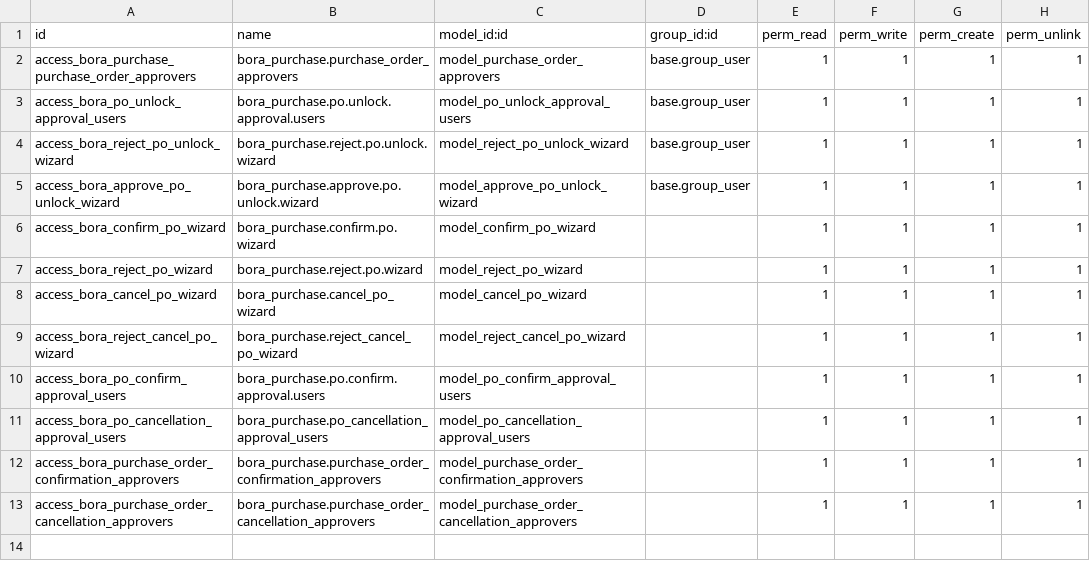
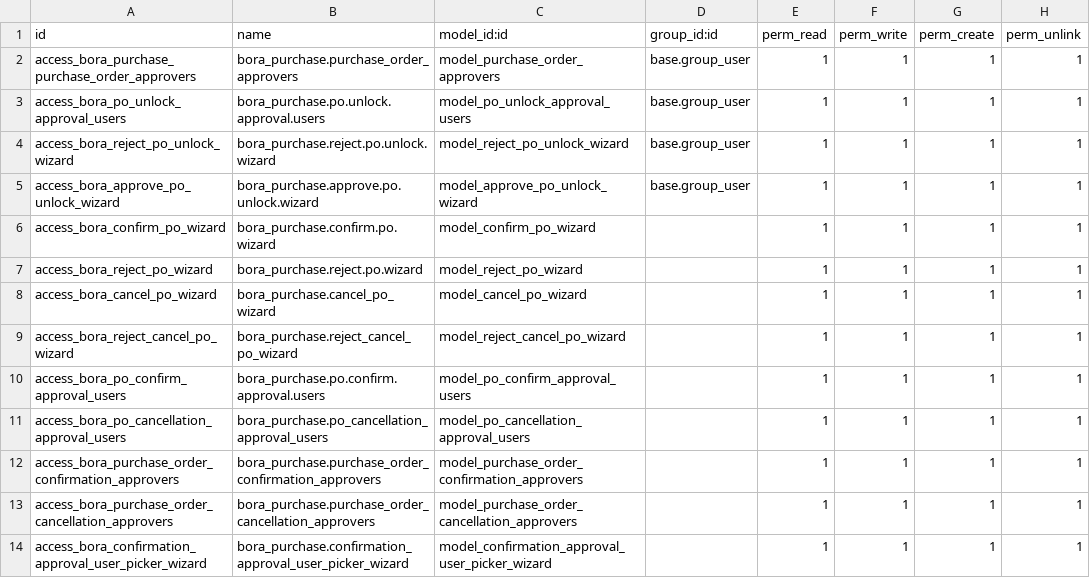
Before and after one commit to Bora-Multicorp/OdooERP, a CSV file: bora_purchase/security/ir.model.access.csv, drawn as a sheet; the diff names each change by its address in the sheet, - before the commit and + after, or states it on an @@ line.

```diff
--- a/bora_purchase/security/ir.model.access.csv
+++ b/bora_purchase/security/ir.model.access.csv
+row 14: access_bora_confirmation_approval_user_picker_wizard | bora_purchase.confirmation_approval_user_picker_wizard | model_confirmation_approval_user_picker_wizard |  | 1 | 1 | 1 | 1
```
Also changed, not shown: 8 other files.
